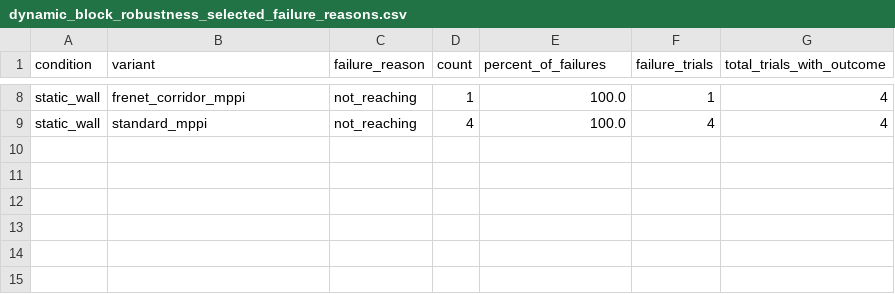
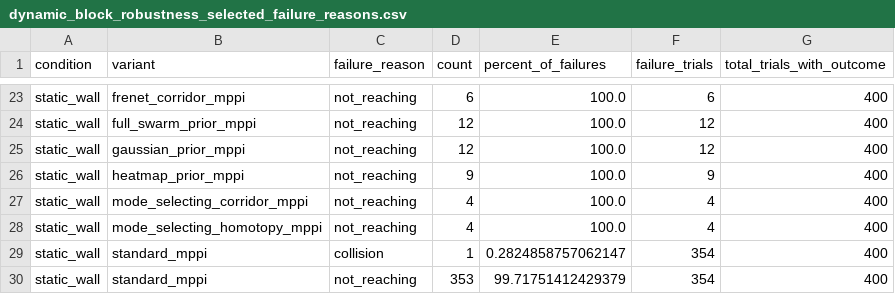
Before and after one commit to fleurssauvages/MPPI-with-Probabilistic-Swarm-Behavioral-Prior, a CSV file: dynamic_block_robustness_selected_failure_reasons.csv, drawn as a sheet; only a part is shown, gaps mark what is left out; addresses are those after the commit; the diff covers the shown part only; the diff names each change by its address in the sheet, - before the commit and + after, or states it on an @@ line.

```diff
--- a/dynamic_block_robustness_selected_failure_reasons.csv
+++ b/dynamic_block_robustness_selected_failure_reasons.csv
-D23 (count): 1
+D23 (count): 6
-F23 (failure_trials): 1
+F23 (failure_trials): 6
-G23 (total_trials_with_outcome): 4
+G23 (total_trials_with_outcome): 400
+row 24: static_wall | full_swarm_prior_mppi | not_reaching | 12 | 100.0 | 12 | 400
+row 25: static_wall | gaussian_prior_mppi | not_reaching | 12 | 100.0 | 12 | 400
+row 26: static_wall | heatmap_prior_mppi | not_reaching | 9 | 100.0 | 9 | 400
-B27 (variant): standard_mppi
+B27 (variant): mode_selecting_corridor_mppi
-G27 (total_trials_with_outcome): 4
+G27 (total_trials_with_outcome): 400
+row 28: static_wall | mode_selecting_homotopy_mppi | not_reaching | 4 | 100.0 | 4 | 400
+row 29: static_wall | standard_mppi | collision | 1 | 0.2824858757062147 | 354 | 400
+row 30: static_wall | standard_mppi | not_reaching | 353 | 99.71751412429379 | 354 | 400
```
Also changed, not shown: 15 added rows and 19 edited cells elsewhere in this file, dynamic_block_robustness_by_scenario.csv, dynamic_block_robustness_selected_summary_long.csv, 19 other files.
